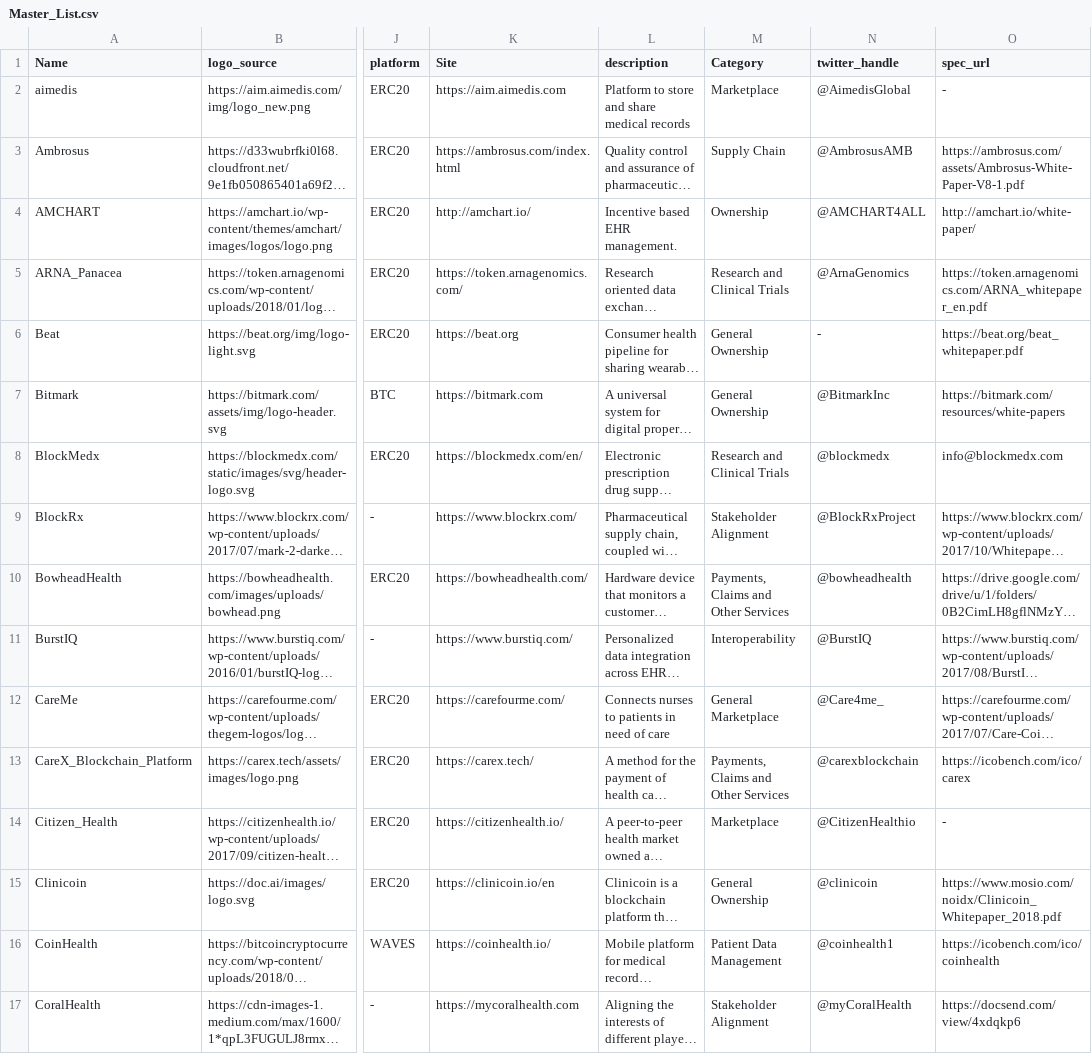
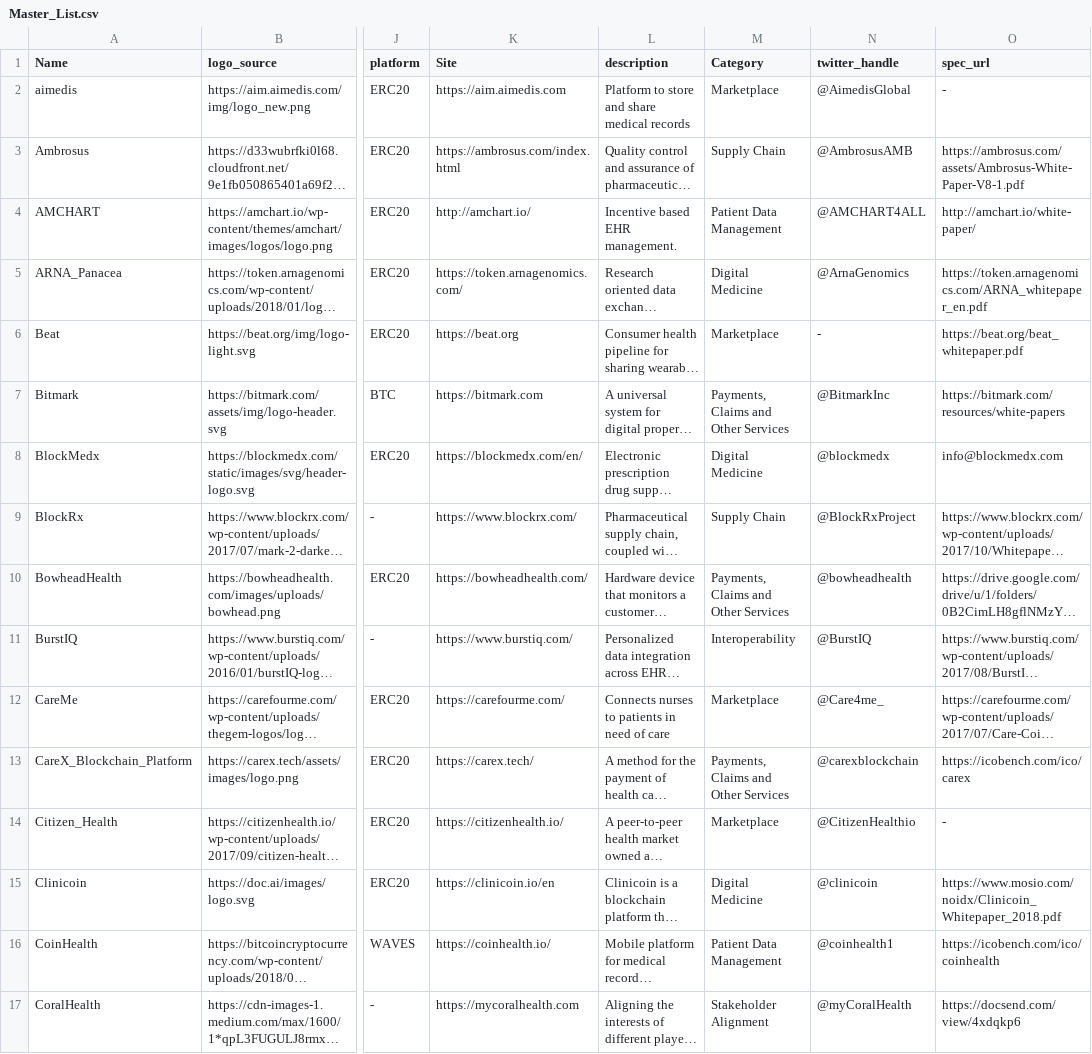
Before and after one commit to Devsniper1106/Biomedical, a CSV file: Master_List.csv, drawn as a sheet; only a part is shown, gaps mark what is left out; long unchanged cells end in …; the diff names each change by its address in the sheet, - before the commit and + after, or states it on an @@ line.

Commit message:
Final Category Changes

```diff
--- a/Master_List.csv
+++ b/Master_List.csv
-M4 (Category): Ownership
+M4 (Category): Patient Data Management
-M5 (Category): Research and Clinical Trials
+M5 (Category): Digital Medicine
-M6 (Category): General Ownership
+M6 (Category): Marketplace
-M7 (Category): General Ownership
+M7 (Category): Payments, Claims and Other Services
-M8 (Category): Research and Clinical Trials
+M8 (Category): Digital Medicine
-M9 (Category): Stakeholder Alignment
+M9 (Category): Supply Chain
-M12 (Category): General Marketplace
+M12 (Category): Marketplace
-M15 (Category): General Ownership
+M15 (Category): Digital Medicine
```
